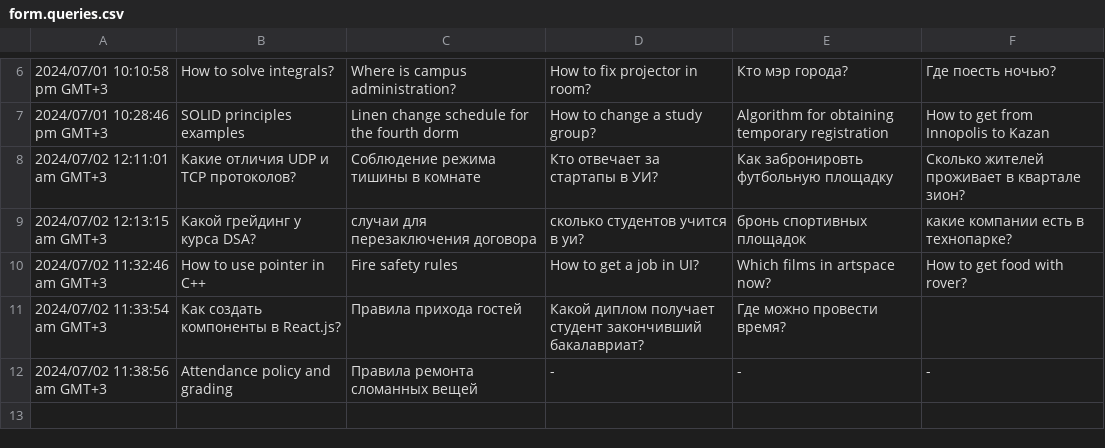
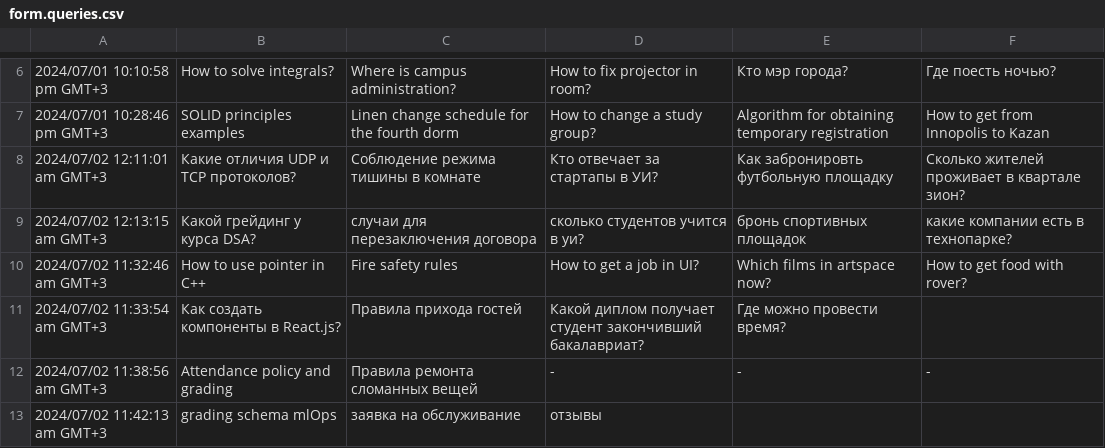
Before and after one commit to one-zero-eight/search-experiments, a CSV file: validation/form.queries.csv, drawn as a sheet; only a part is shown, gaps mark what is left out; the diff names each change by its address in the sheet, - before the commit and + after, or states it on an @@ line.

Commit message:
feat: update queries from google form

```diff
--- a/validation/form.queries.csv
+++ b/validation/form.queries.csv
+row 13: 2024/07/02 11:42:13 am GMT+3 | grading schema mlOps | заявка на обслуживание | отзывы
```
Also changed, not shown: 4 other files.
